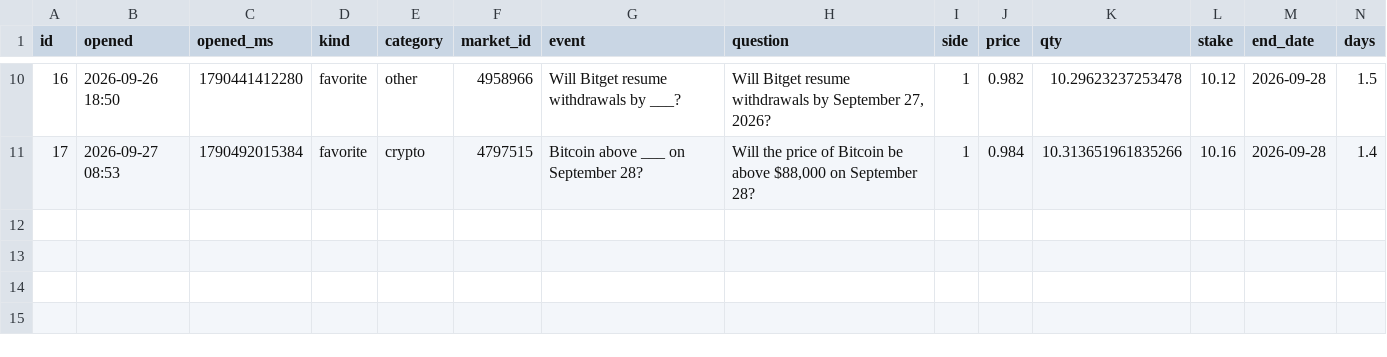
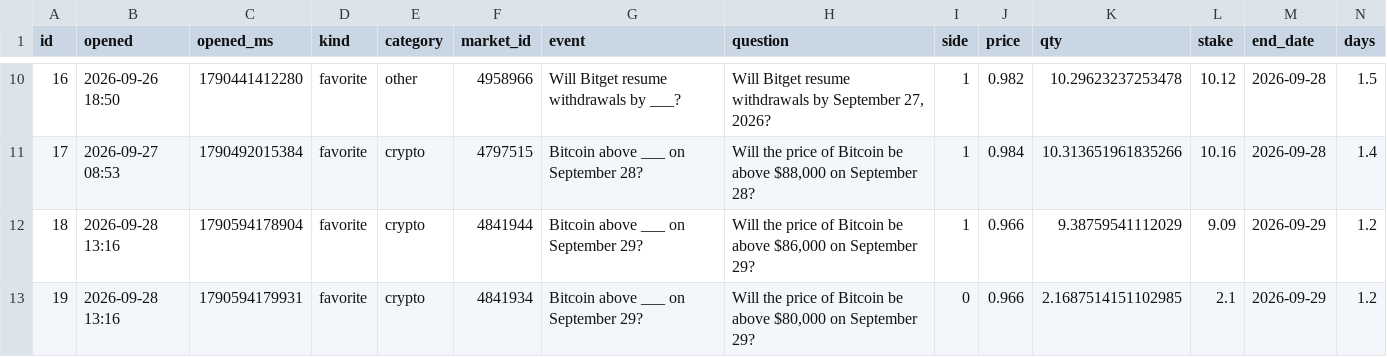
Before and after one commit to TimoWasTaken/tradingbot, a CSV file: data/polymarket_bets.csv, drawn as a sheet; only a part is shown, gaps mark what is left out; rows hold the shown columns only; the diff names each change by its address in the sheet, - before the commit and + after, or states it on an @@ line.

```diff
--- a/data/polymarket_bets.csv
+++ b/data/polymarket_bets.csv
+row 12: 18 | 2026-09-28 13:16 | 1790594178904 | favorite | crypto | 4841944 | Bitcoin above ___ on September 29? | Will the price of Bitcoin be above $86,000 on September 29? | 1 | 0.966 | 9.38759541112029 | 9.09 | 2026-09-29 | 1.2
+row 13: 19 | 2026-09-28 13:16 | 1790594179931 | favorite | crypto | 4841934 | Bitcoin above ___ on September 29? | Will the price of Bitcoin be above $80,000 on September 29? | 0 | 0.966 | 2.1687514151102985 | 2.1 | 2026-09-29 | 1.2
```
Also changed, not shown: data/crypto_equity.csv, data/polymarket_equity.csv, 9 other files.
